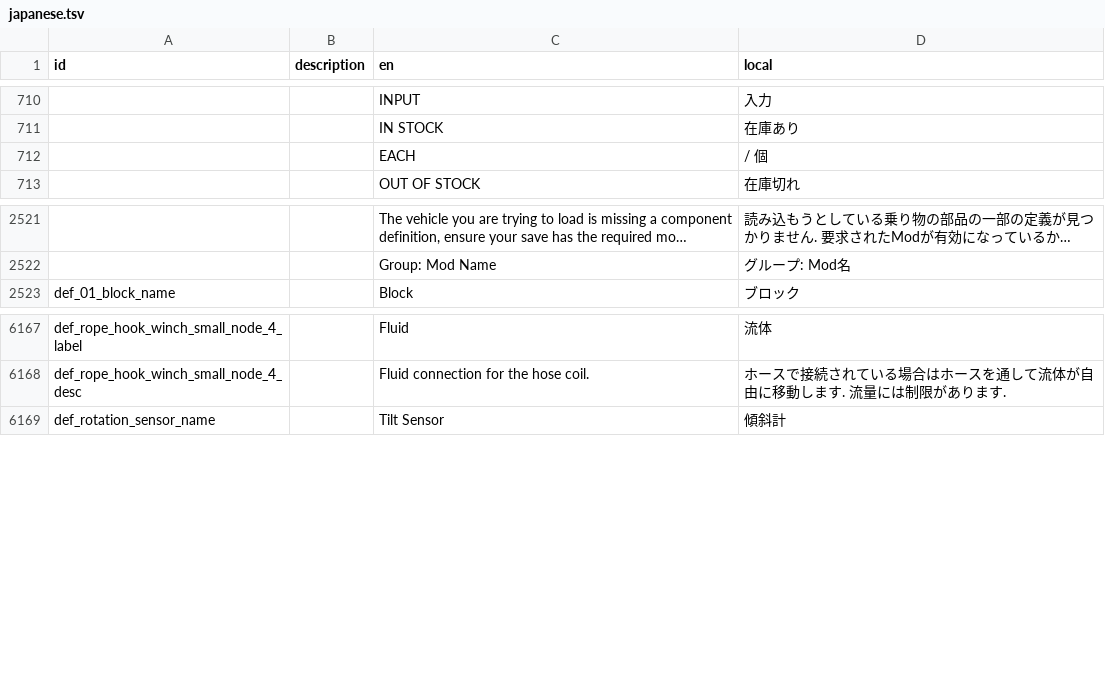
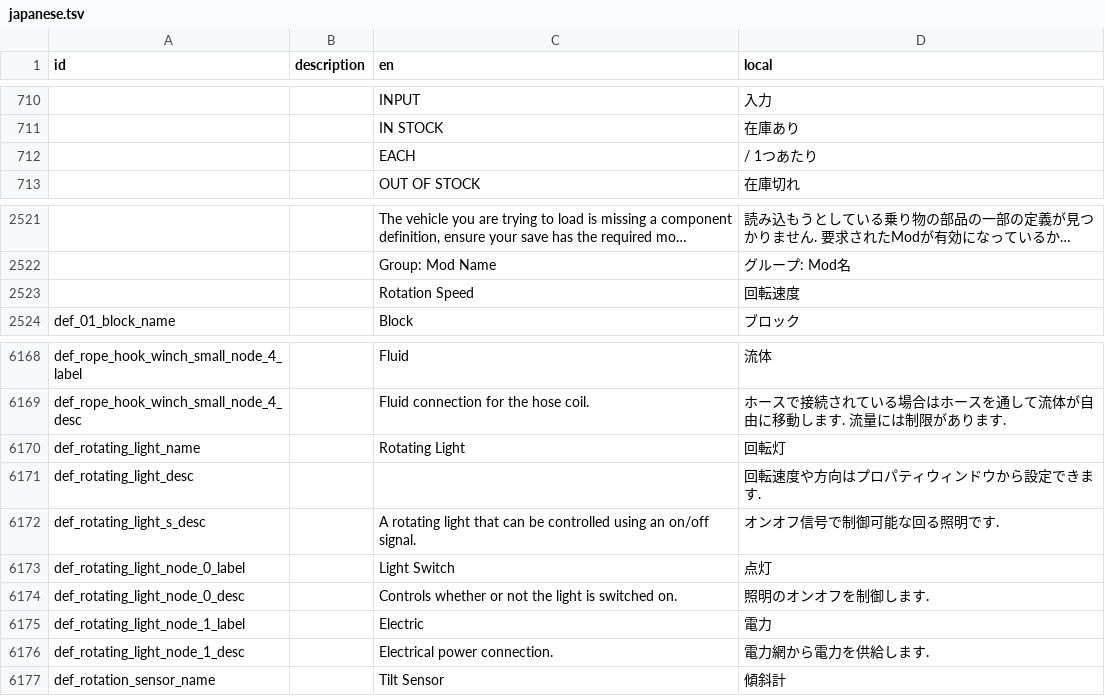
Before and after one commit to Gakuto1112/Stormworks-JapaneseTranslation, a TSV file: src/translation_data/japanese.tsv, drawn as a sheet; only a part is shown, gaps mark what is left out; long unchanged cells end in ….

Commit message:
ゲームバージョン1.13.1に対応

```diff
--- a/src/translation_data/japanese.tsv
+++ b/src/translation_data/japanese.tsv
@@ -711,3 +711,3 @@ id	description	en	local
 		IN STOCK	在庫あり
-		EACH	/ 個
+		EACH	/ 1つあたり
 		OUT OF STOCK	在庫切れ
@@ -2522,2 +2522,3 @@ id	description	en	local
 		Group: Mod Name	グループ: Mod名
+		Rotation Speed	回転速度
 def_01_block_name		Block	ブロック
@@ -6168,2 +6169,9 @@ def_rope_hook_winch_small_node_4_label		Fluid	流体
 def_rope_hook_winch_small_node_4_desc		Fluid connection for the hose coil.	ホースで接続されている場合はホースを通して流体が自由に移動します. 流量には制限があります.
+def_rotating_light_name		Rotating Light	回転灯
+def_rotating_light_desc			回転速度や方向はプロパティウィンドウから設定できます.
+def_rotating_light_s_desc		A rotating light that can be controlled using an on/off signal.	オンオフ信号で制御可能な回る照明です.
+def_rotating_light_node_0_label		Light Switch	点灯
+def_rotating_light_node_0_desc		Controls whether or not the light is switched on.	照明のオンオフを制御します.
+def_rotating_light_node_1_label		Electric	電力
+def_rotating_light_node_1_desc		Electrical power connection.	電力網から電力を供給します.
 def_rotation_sensor_name		Tilt Sensor	傾斜計
```
